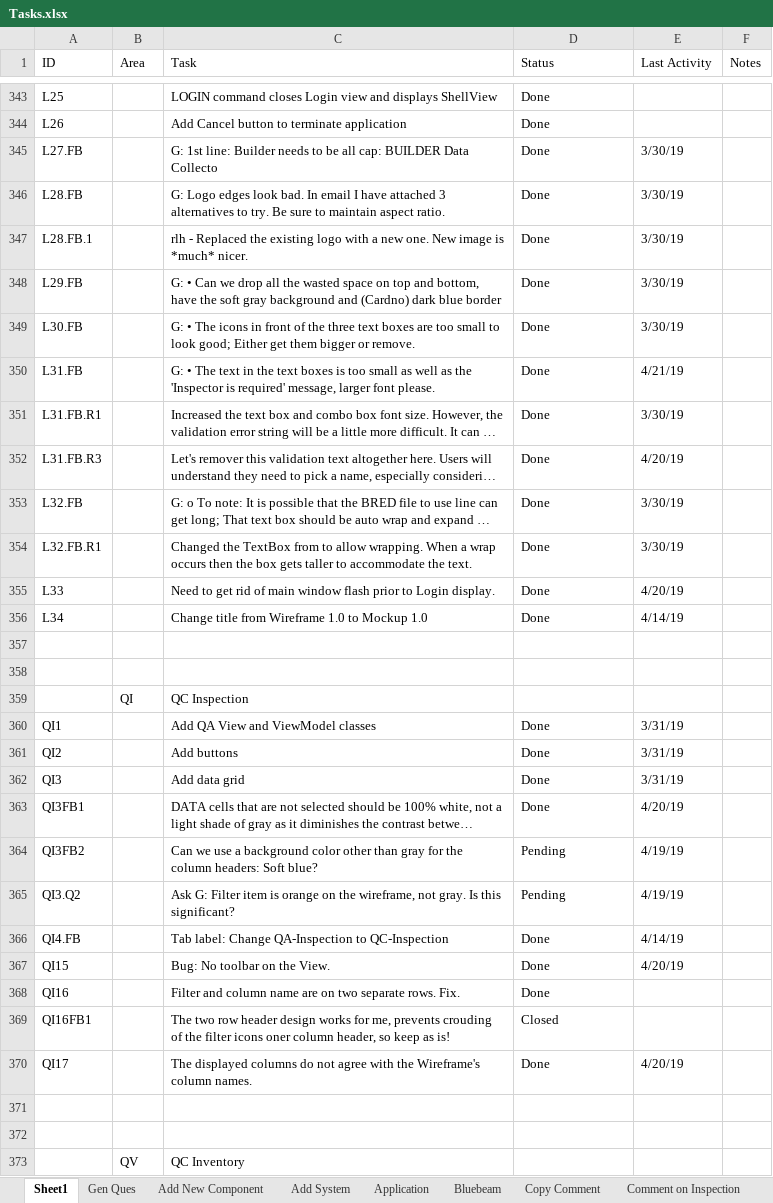
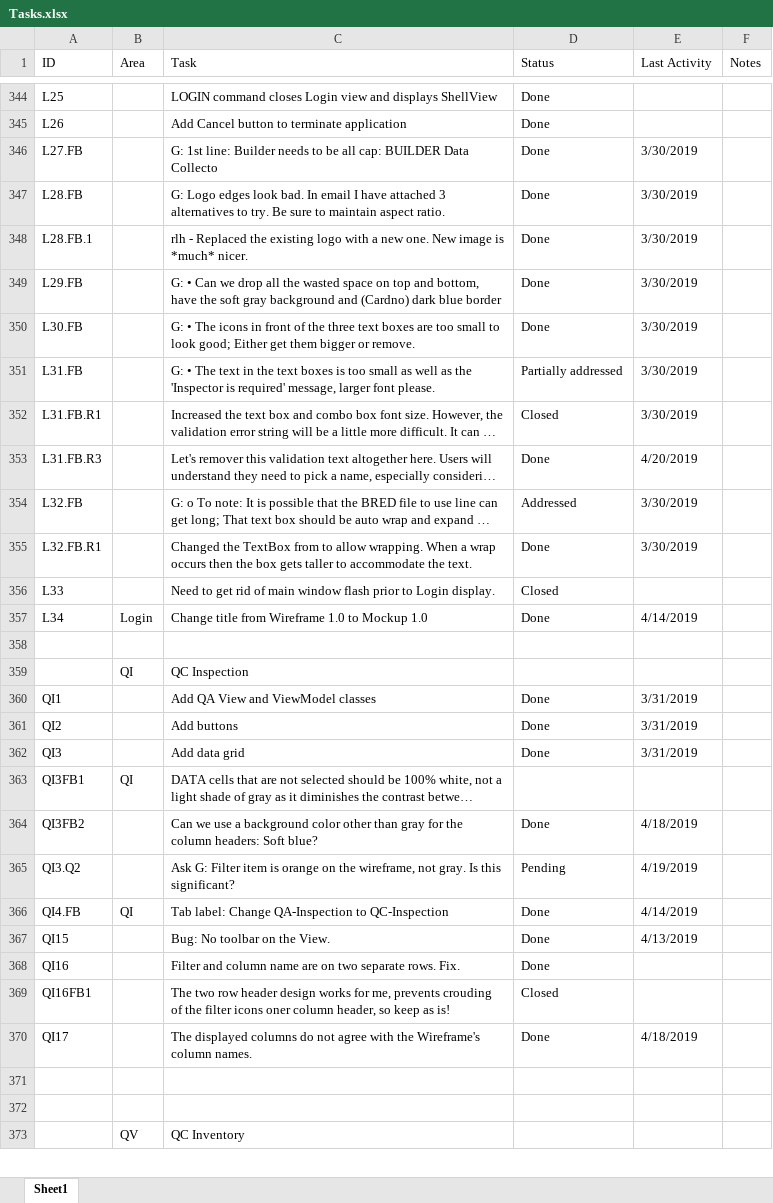
Before and after one commit to RichardHaggard/BDC, an Excel workbook: BDC_V1/BDC_V1/Documents/Tasks.xlsx, sheet Sheet1, drawn as a sheet; only a part is shown, gaps mark what is left out; long unchanged cells end in …; values as stored, in another font and other column widths than the file's, no cell formats; conditional formats not drawn; removed rows and columns are numbered as before the commit, all else as after; the diff covers the shown part only; the diff names each change by its address in the sheet, - before the commit and + after, or states it on an @@ line.

```diff
--- a/BDC_V1/BDC_V1/Documents/Tasks.xlsx (sheet Sheet1)
+++ b/BDC_V1/BDC_V1/Documents/Tasks.xlsx (sheet Sheet1)
-sheet tab: Gen Ques
-sheet tab: Add New Component
-sheet tab: Add System
-sheet tab: Application
-sheet tab: Bluebeam
-sheet tab: Copy Comment
-sheet tab: Comment on Inspection
-E346:E350 (Last Activity): 3/30/19
+E346:E350 (Last Activity): 3/30/2019
-D351 (Status): Done
+D351 (Status): Partially addressed
-E351 (Last Activity): 4/21/19
+E351 (Last Activity): 3/30/2019
-D352 (Status): Done
+D352 (Status): Closed
-E352 (Last Activity): 3/30/19
+E352 (Last Activity): 3/30/2019
-E353 (Last Activity): 4/20/19
+E353 (Last Activity): 4/20/2019
-D354 (Status): Done
+D354 (Status): Addressed
-E354:E355 (Last Activity): 3/30/19
+E354:E355 (Last Activity): 3/30/2019
-D356 (Status): Done
+D356 (Status): Closed
-E356 (Last Activity): 4/20/19
+E356 (Last Activity): (empty)
-B357 (Area): (empty)
+B357 (Area): Login
-E357 (Last Activity): 4/14/19
+E357 (Last Activity): 4/14/2019
-row 357: (empty)
-E360:E362 (Last Activity): 3/31/19
+E360:E362 (Last Activity): 3/31/2019
-B363 (Area): (empty)
+B363 (Area): QI
-D363 (Status): Done
+D363 (Status): (empty)
-E363 (Last Activity): 4/20/19
+E363 (Last Activity): (empty)
-D364 (Status): Pending
+D364 (Status): Done
-E364 (Last Activity): 4/19/19
+E364 (Last Activity): 4/18/2019
-E365 (Last Activity): 4/19/19
+E365 (Last Activity): 4/19/2019
-B366 (Area): (empty)
+B366 (Area): QI
-E366 (Last Activity): 4/14/19
+E366 (Last Activity): 4/14/2019
-E367 (Last Activity): 4/20/19
+E367 (Last Activity): 4/13/2019
-E370 (Last Activity): 4/20/19
+E370 (Last Activity): 4/18/2019
```
Also changed, not shown: 9 added rows, 7 removed rows and 338 edited cells elsewhere in this sheet, other sheet tabs, cell formats, formulas that keep their value, 1 other file.
